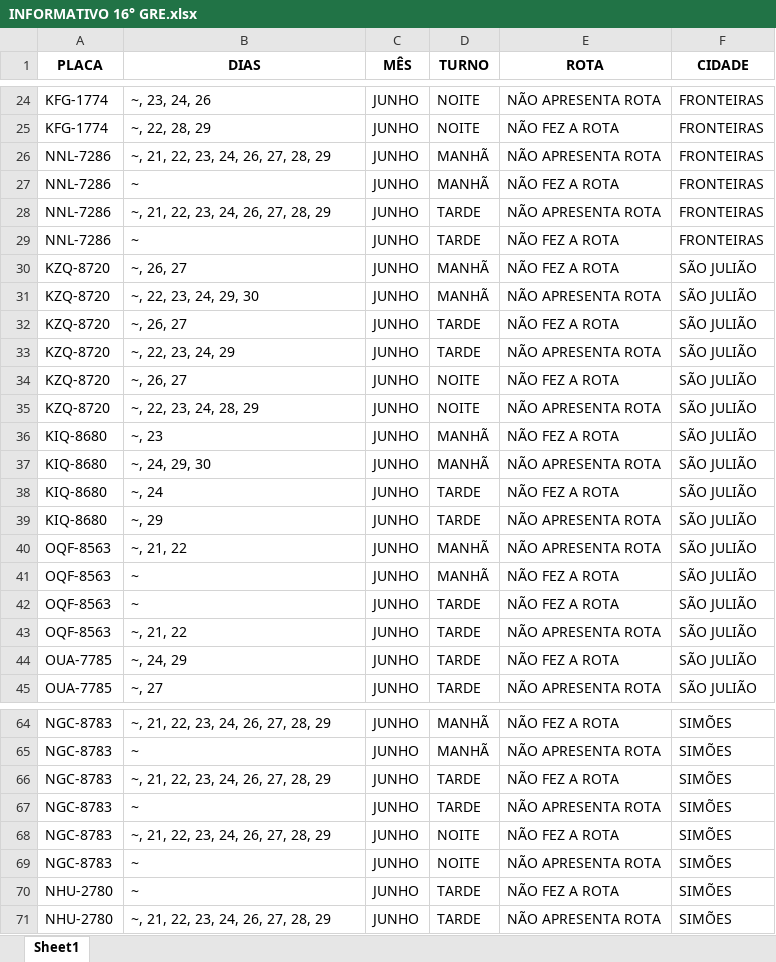
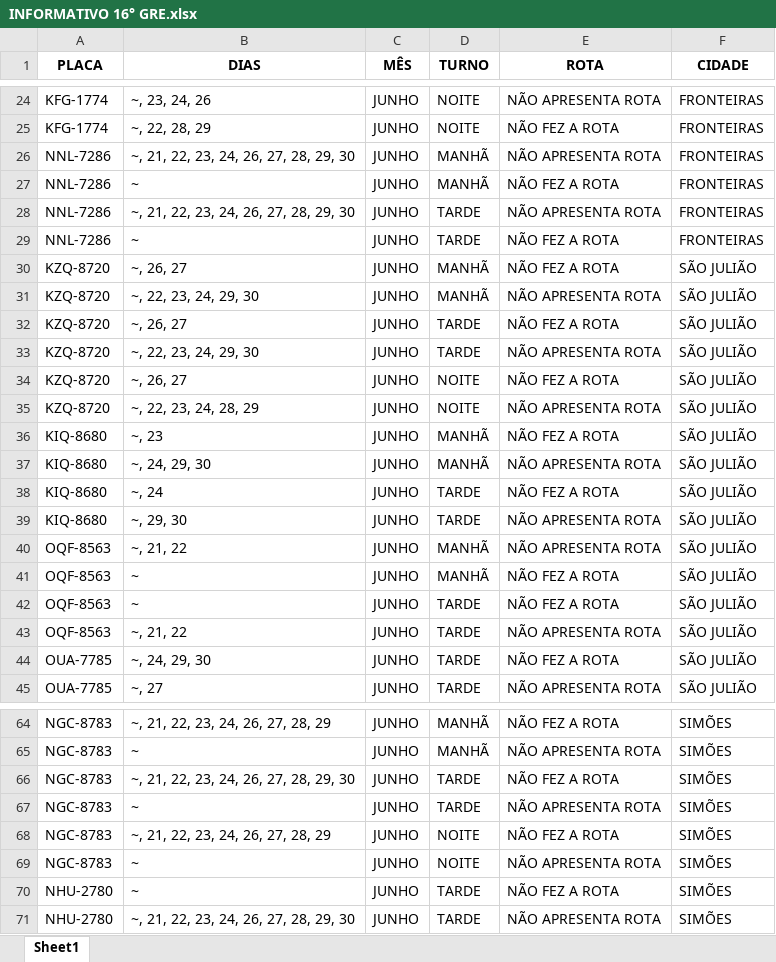
Before and after one commit to JardelG0/Relat-rios, an Excel workbook: INFORMATIVO 16° GRE.xlsx, sheet Sheet1, drawn as a sheet; only a part is shown, gaps mark what is left out; values as stored, in another font and other column widths than the file's, no borders; the diff covers the shown part only; the diff names each change by its address in the sheet, - before the commit and + after, or states it on an @@ line.

```diff
--- a/INFORMATIVO 16° GRE.xlsx (sheet Sheet1)
+++ b/INFORMATIVO 16° GRE.xlsx (sheet Sheet1)
-B26 (DIAS): ~, 21, 22, 23, 24, 26, 27, 28, 29
+B26 (DIAS): ~, 21, 22, 23, 24, 26, 27, 28, 29, 30
-B28 (DIAS): ~, 21, 22, 23, 24, 26, 27, 28, 29
+B28 (DIAS): ~, 21, 22, 23, 24, 26, 27, 28, 29, 30
-B33 (DIAS): ~, 22, 23, 24, 29
+B33 (DIAS): ~, 22, 23, 24, 29, 30
-B39 (DIAS): ~, 29
+B39 (DIAS): ~, 29, 30
-B44 (DIAS): ~, 24, 29
+B44 (DIAS): ~, 24, 29, 30
-B66 (DIAS): ~, 21, 22, 23, 24, 26, 27, 28, 29
+B66 (DIAS): ~, 21, 22, 23, 24, 26, 27, 28, 29, 30
-B71 (DIAS): ~, 21, 22, 23, 24, 26, 27, 28, 29
+B71 (DIAS): ~, 21, 22, 23, 24, 26, 27, 28, 29, 30
```
Also changed, not shown: 2 edited cells elsewhere in this sheet, INFORMATIVO 18° GRE.xlsx, INFORMATIVO 5° GRE.xlsx, 3 other files.
